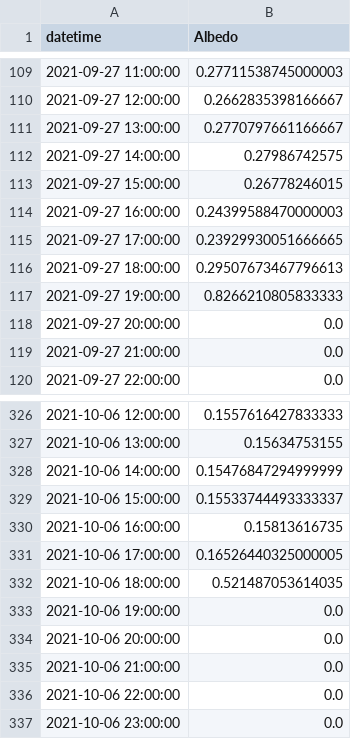
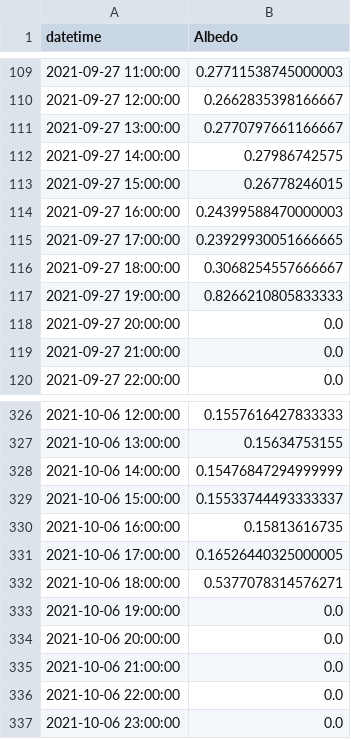
Before and after one commit to cire-thk/BifacialSimu, a CSV file: Data_conversion/hourly_Albedo.csv, drawn as a sheet; only a part is shown, gaps mark what is left out.

```diff
--- a/Data_conversion/hourly_Albedo.csv
+++ b/Data_conversion/hourly_Albedo.csv
@@ -115,3 +115,3 @@ datetime;Albedo
 2021-09-27 17:00:00;0.23929930051666665
-2021-09-27 18:00:00;0.29507673467796613
+2021-09-27 18:00:00;0.3068254557666667
 2021-09-27 19:00:00;0.8266210805833333
@@ -331,3 +331,3 @@ datetime;Albedo
 2021-10-06 17:00:00;0.16526440325000005
-2021-10-06 18:00:00;0.521487053614035
+2021-10-06 18:00:00;0.5377078314576271
 2021-10-06 19:00:00;0.0
```
Also changed, not shown: Data_conversion/Measurement_Albedo.csv, Data_conversion/Measurement_GHI_DHI_DNI.csv, 15 other files.
